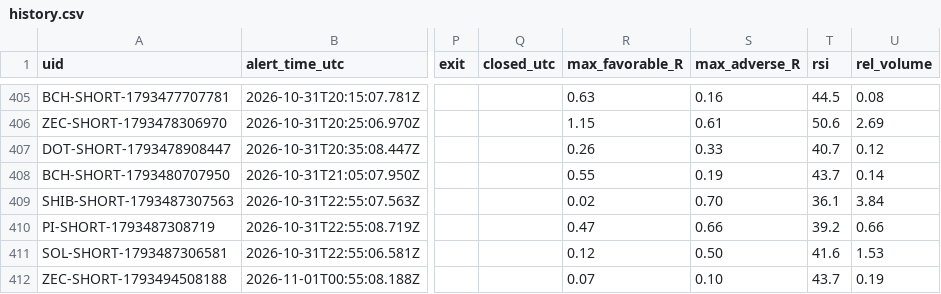
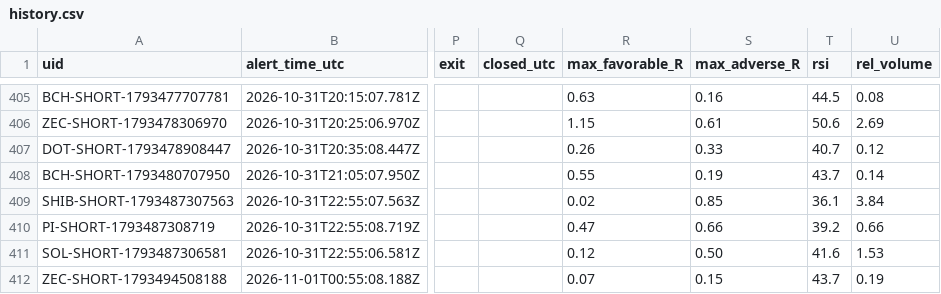
Before and after one commit to dan-spe06/surge-radar, a CSV file: data/history.csv, drawn as a sheet; only a part is shown, gaps mark what is left out; the diff names each change by its address in the sheet, - before the commit and + after, or states it on an @@ line.

```diff
--- a/data/history.csv
+++ b/data/history.csv
-S409 (max_adverse_R): 0.70
+S409 (max_adverse_R): 0.85
-S412 (max_adverse_R): 0.10
+S412 (max_adverse_R): 0.15
```
Also changed, not shown: 3 other files.
